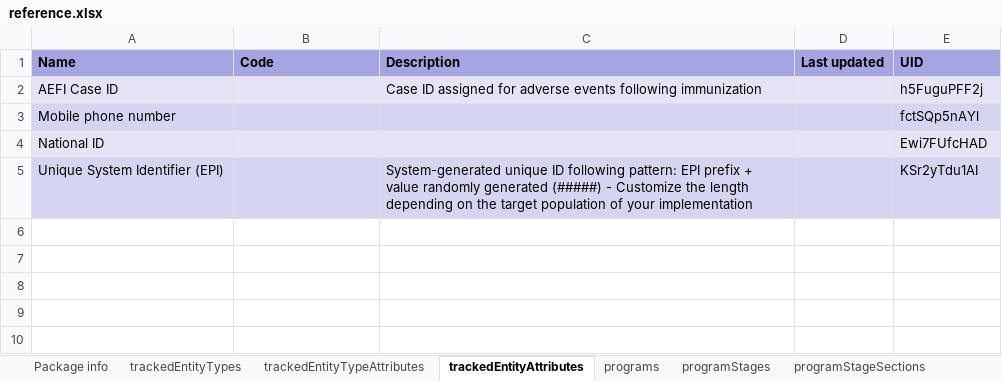
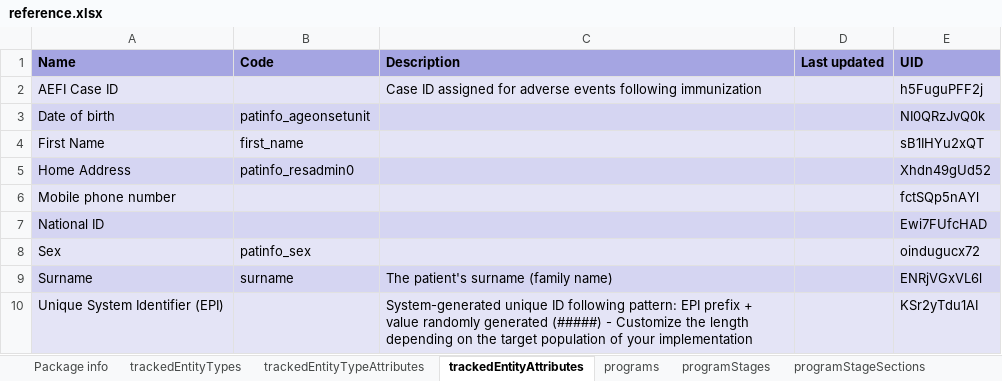
Before and after one commit to dhis2/metadata-package-development, an Excel workbook: metadata/AEFI/AEFI_TRACKER_V1_DHIS2.34/reference.xlsx, sheet trackedEntityAttributes, drawn as a sheet; values as stored, in another font and other column widths than the file's, no borders; the diff names each change by its address in the sheet, - before the commit and + after, or states it on an @@ line.

```diff
--- a/metadata/AEFI/AEFI_TRACKER_V1_DHIS2.34/reference.xlsx (sheet trackedEntityAttributes)
+++ b/metadata/AEFI/AEFI_TRACKER_V1_DHIS2.34/reference.xlsx (sheet trackedEntityAttributes)
+row 3: Date of birth | patinfo_ageonsetunit |  |  | NI0QRzJvQ0k
+row 4: First Name | first_name |  |  | sB1IHYu2xQT
+row 5: Home Address | patinfo_resadmin0 |  |  | Xhdn49gUd52
+row 8: Sex | patinfo_sex |  |  | oindugucx72
+row 9: Surname | surname | The patient's surname (family name) |  | ENRjVGxVL6l
```
Also changed, not shown: sheet dataElementGroups, sheet dashboardItems, sheet dataElements, sheet programTrackedEntityAttributes, sheet Package info, sheet options, 3 more sheets, other sheet tabs, metadata/AEFI/AEFI_TRACKER_V1_DHIS2.33/reference.xlsx, metadata/AEFI/AEFI_TRACKER_V1_DHIS2.35/reference.xlsx, 6 other files.
